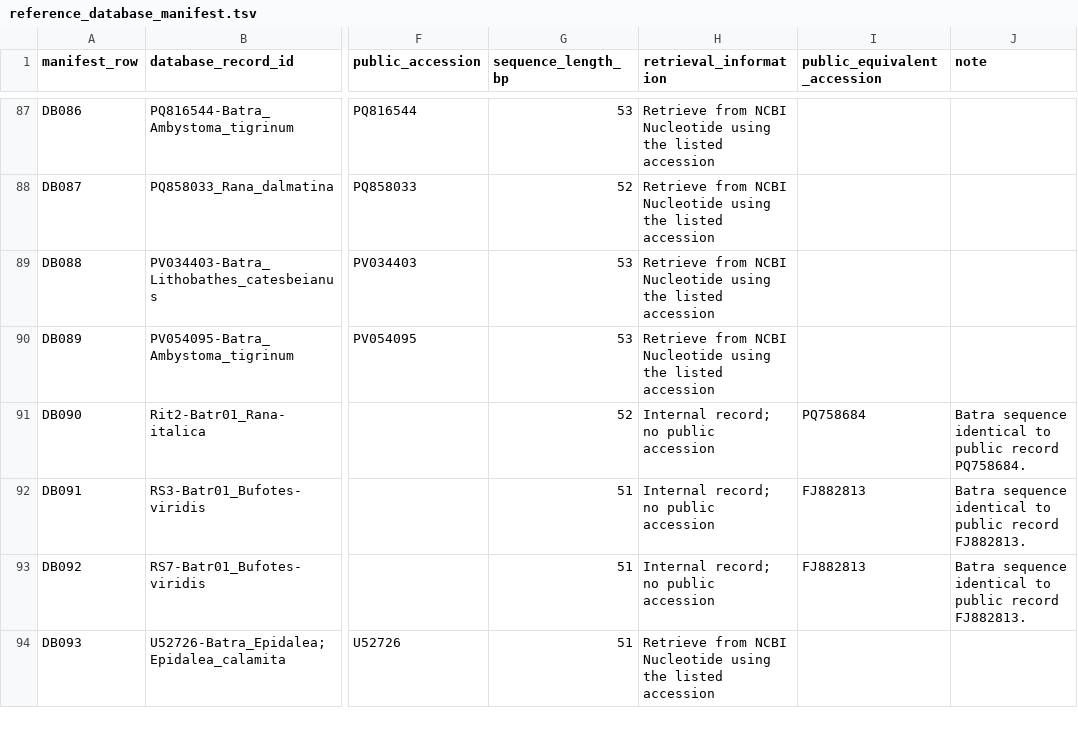
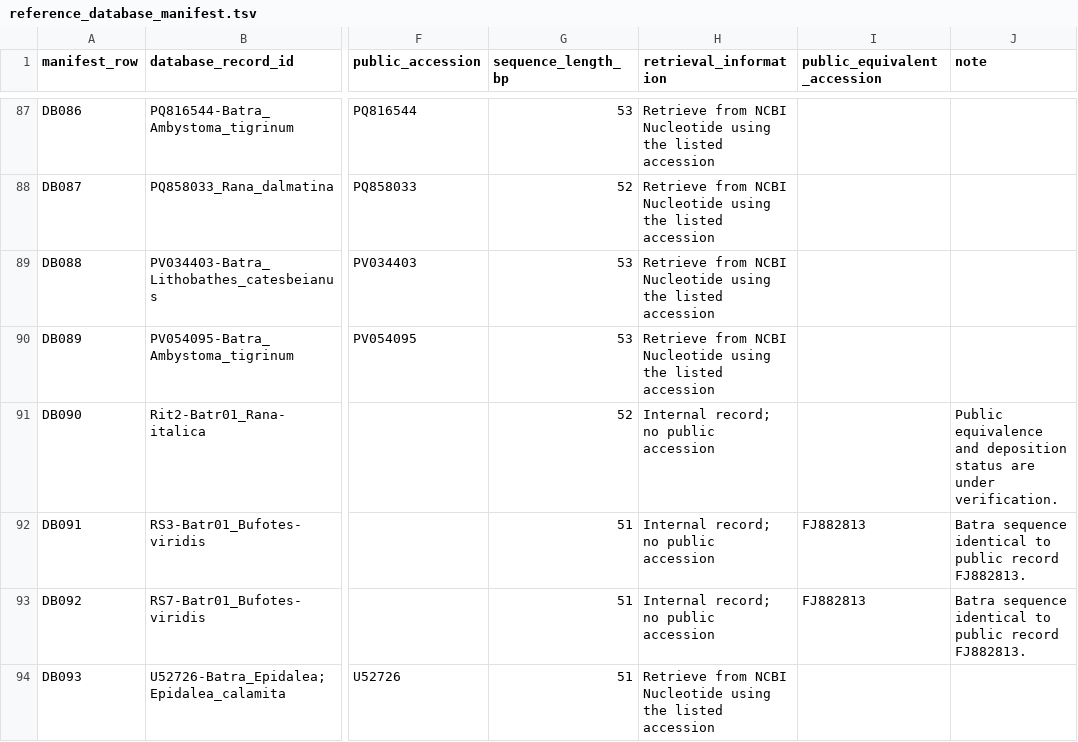
Before and after one commit to leonardogirlanda-unifi2026/batra-italy-mismatch, a TSV file: empirical/reference_database/reference_database_manifest.tsv, drawn as a sheet; only a part is shown, gaps mark what is left out; the diff names each change by its address in the sheet, - before the commit and + after, or states it on an @@ line.

Commit message:
Clarify empirical reference metadata

```diff
--- a/empirical/reference_database/reference_database_manifest.tsv
+++ b/empirical/reference_database/reference_database_manifest.tsv
-I91 (public_equivalent_accession): PQ758684
+I91 (public_equivalent_accession): (empty)
-J91 (note): Batra sequence identical to public record PQ758684.
+J91 (note): Public equivalence and deposition status are under verification.
```
